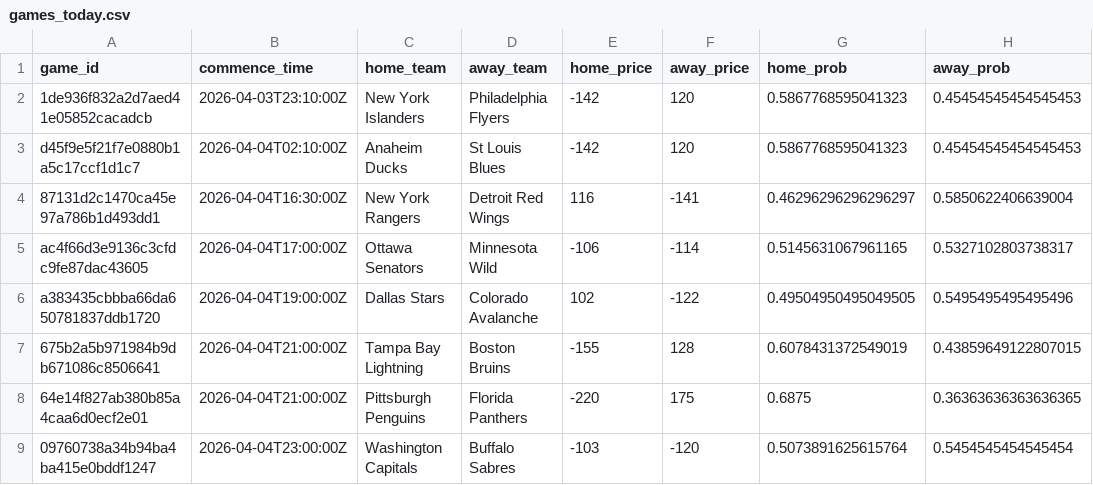
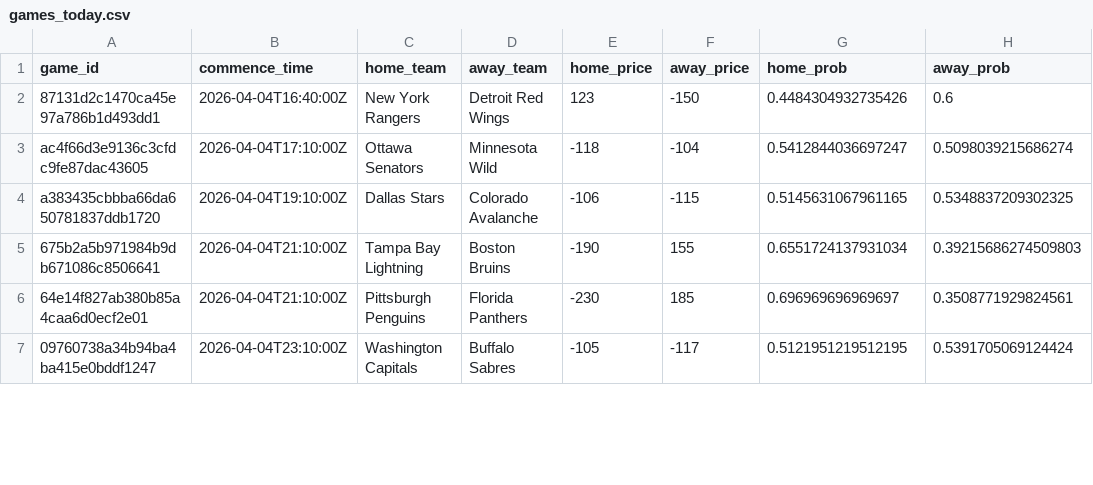
Before and after one commit to jmbarton04/nhl_odds_moneypuck, a CSV file: data/games_today.csv, drawn as a sheet; only a part is shown; the diff covers the shown part only.

```diff
--- a/data/games_today.csv
+++ b/data/games_today.csv
@@ -1,9 +1,7 @@
 game_id,commence_time,home_team,away_team,home_price,away_price,home_prob,away_prob
-1de936f832a2d7aed41e05852cacadcb,2026-04-03T23:10:00Z,New York Islanders,Philadelphia Flyers,-142,120,0.5867768595041323,0.45454545454545453
-d45f9e5f21f7e0880b1a5c17ccf1d1c7,2026-04-04T02:10:00Z,Anaheim Ducks,St Louis Blues,-142,120,0.5867768595041323,0.45454545454545453
-87131d2c1470ca45e97a786b1d493dd1,2026-04-04T16:30:00Z,New York Rangers,Detroit Red Wings,116,-141,0.46296296296296297,0.5850622406639004
-ac4f66d3e9136c3cfdc9fe87dac43605,2026-04-04T17:00:00Z,Ottawa Senators,Minnesota Wild,-106,-114,0.5145631067961165,0.5327102803738317
-a383435cbbba66da650781837ddb1720,2026-04-04T19:00:00Z,Dallas Stars,Colorado Avalanche,102,-122,0.49504950495049505,0.5495495495495496
-675b2a5b971984b9db671086c8506641,2026-04-04T21:00:00Z,Tampa Bay Lightning,Boston Bruins,-155,128,0.6078431372549019,0.43859649122807015
-64e14f827ab380b85a4caa6d0ecf2e01,2026-04-04T21:00:00Z,Pittsburgh Penguins,Florida Panthers,-220,175,0.6875,0.36363636363636365
-09760738a34b94ba4ba415e0bddf1247,2026-04-04T23:00:00Z,Washington Capitals,Buffalo Sabres,-103,-120,0.5073891625615764,0.5454545454545454
+87131d2c1470ca45e97a786b1d493dd1,2026-04-04T16:40:00Z,New York Rangers,Detroit Red Wings,123,-150,0.4484304932735426,0.6
+ac4f66d3e9136c3cfdc9fe87dac43605,2026-04-04T17:10:00Z,Ottawa Senators,Minnesota Wild,-118,-104,0.5412844036697247,0.5098039215686274
+a383435cbbba66da650781837ddb1720,2026-04-04T19:10:00Z,Dallas Stars,Colorado Avalanche,-106,-115,0.5145631067961165,0.5348837209302325
+675b2a5b971984b9db671086c8506641,2026-04-04T21:10:00Z,Tampa Bay Lightning,Boston Bruins,-190,155,0.6551724137931034,0.39215686274509803
+64e14f827ab380b85a4caa6d0ecf2e01,2026-04-04T21:10:00Z,Pittsburgh Penguins,Florida Panthers,-230,185,0.696969696969697,0.3508771929824561
+09760738a34b94ba4ba415e0bddf1247,2026-04-04T23:10:00Z,Washington Capitals,Buffalo Sabres,-105,-117,0.5121951219512195,0.5391705069124424
```
Also changed, not shown: 45 edited cells elsewhere in this file, data/moneypuck_today.csv, 1 other file.
